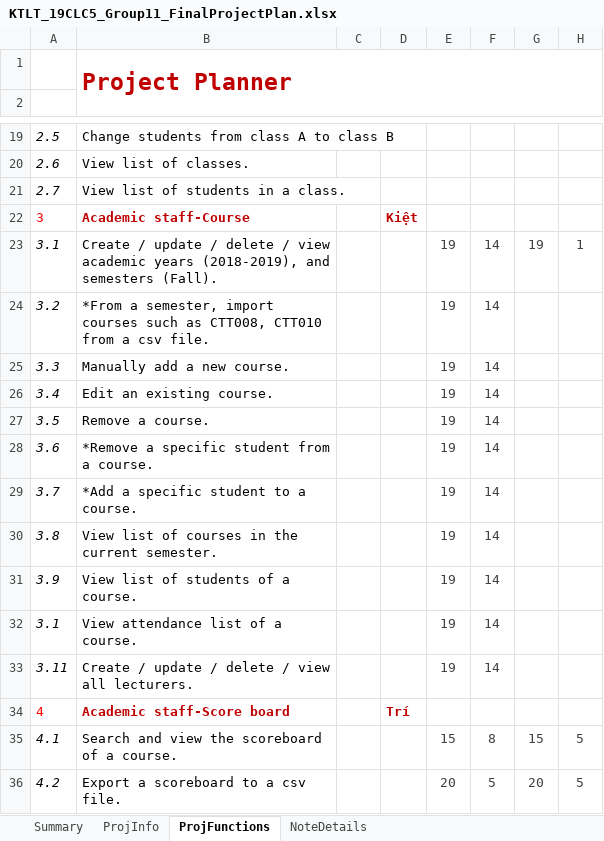
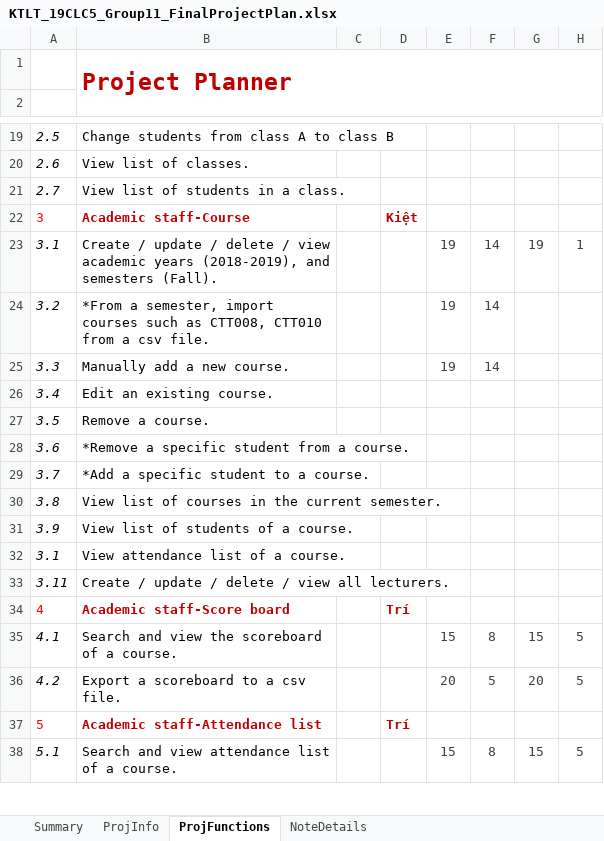
Before and after one commit to nvakiet/19clc5_Group12, an Excel workbook: KTLT_19CLC5_Group11_FinalProjectPlan.xlsx, sheet ProjFunctions, drawn as a sheet; only a part is shown, gaps mark what is left out; the shorter side is filled out with more unchanged rows; values as stored, in another font and other column widths than the file's, no borders; charts and pictures and conditional formats not drawn; the diff names each change by its address in the sheet, - before the commit and + after, or states it on an @@ line.

Commit message:
addCourse function is halfway done

```diff
--- a/KTLT_19CLC5_Group11_FinalProjectPlan.xlsx (sheet ProjFunctions)
+++ b/KTLT_19CLC5_Group11_FinalProjectPlan.xlsx (sheet ProjFunctions)
-E26:E33: 19
+E26:E33: (empty)
-F26:F33: 14
+F26:F33: (empty)
```
Also changed, not shown: 7 other files.
